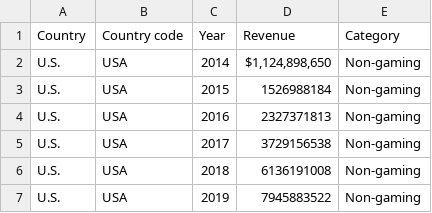
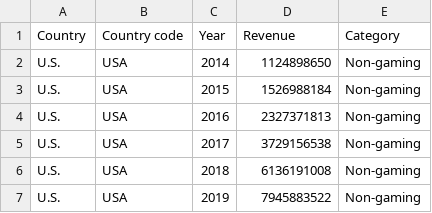
Before and after one commit to parabolestudio/molococonsumerreport, a CSV file: data/Viz1_1_growth_overview_updated_yearly.csv, drawn as a sheet; only a part is shown.

Commit message:
Viz1: fix updated data

```diff
--- a/data/Viz1_1_growth_overview_updated_yearly.csv
+++ b/data/Viz1_1_growth_overview_updated_yearly.csv
@@ -1,3 +1,3 @@
 Country,Country code,Year,Revenue,Category
-U.S.,USA,2014,"$1,124,898,650",Non-gaming
+U.S.,USA,2014,1124898650,Non-gaming
 U.S.,USA,2015,1526988184,Non-gaming
```
